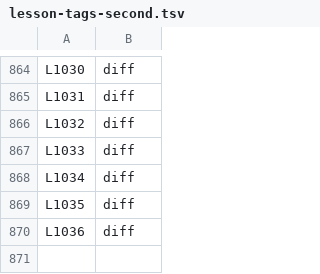
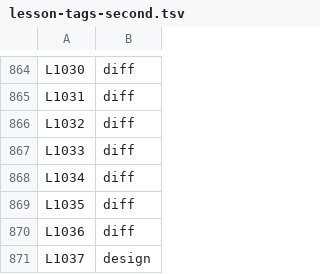
Before and after one commit to danwright32/claude-config, a TSV file: lesson-tags-second.tsv, drawn as a sheet; only a part is shown, gaps mark what is left out.

```diff
--- a/lesson-tags-second.tsv
+++ b/lesson-tags-second.tsv
@@ -870 +870,2 @@ L1035	diff
 L1036	diff
+L1037	design
```
